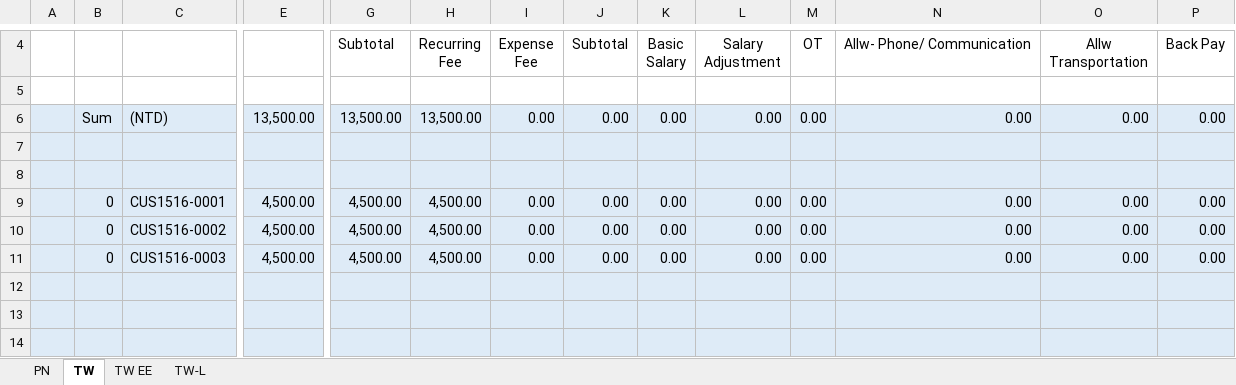
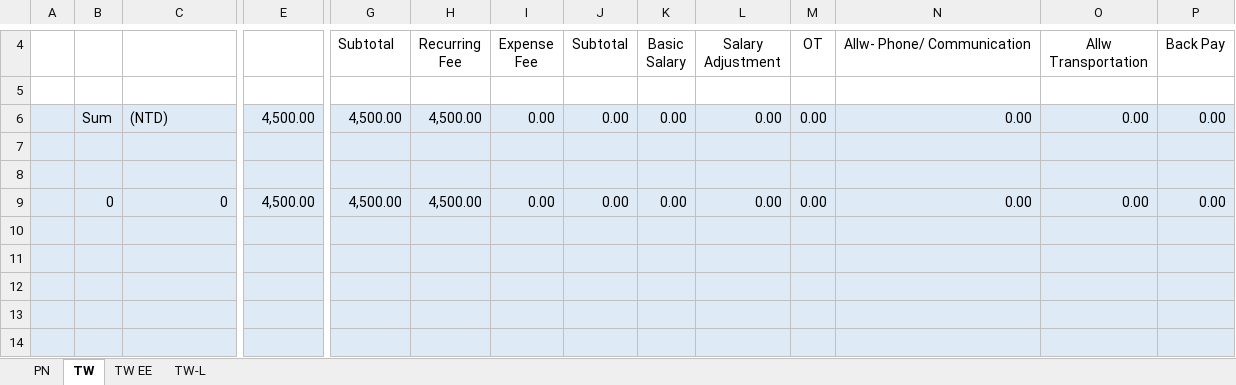
Before and after one commit to JLJData/NNRoad-Bill-Conversion, an Excel workbook: templates/taiwan/template.xlsx, sheet TW, drawn as a sheet; only a part is shown, gaps mark what is left out; values as stored, in another font and other column widths than the file's, no borders; rows hold the shown columns only; the diff names each change by its address in the sheet, - before the commit and + after, or states it on an @@ line.

```diff
--- a/templates/taiwan/template.xlsx (sheet TW)
+++ b/templates/taiwan/template.xlsx (sheet TW)
-E6: 13,500.00
+E6: 4,500.00
-G6: 13,500.00
+G6: 4,500.00
-H6: 13,500.00
+H6: 4,500.00
-C9: CUS1516-0001
+C9: 0
-row 10:  | 0 | CUS1516-0002 | 4,500.00 | 4,500.00 | 4,500.00 | 0.00 | 0.00 | 0.00 | 0.00 | 0.00 | 0.00 | 0.00 | 0.00
+row 10: (empty)
-row 11:  | 0 | CUS1516-0003 | 4,500.00 | 4,500.00 | 4,500.00 | 0.00 | 0.00 | 0.00 | 0.00 | 0.00 | 0.00 | 0.00 | 0.00
+row 11: (empty)
```
Also changed, not shown: sheet TW EE, sheet PN, 24 other files.
